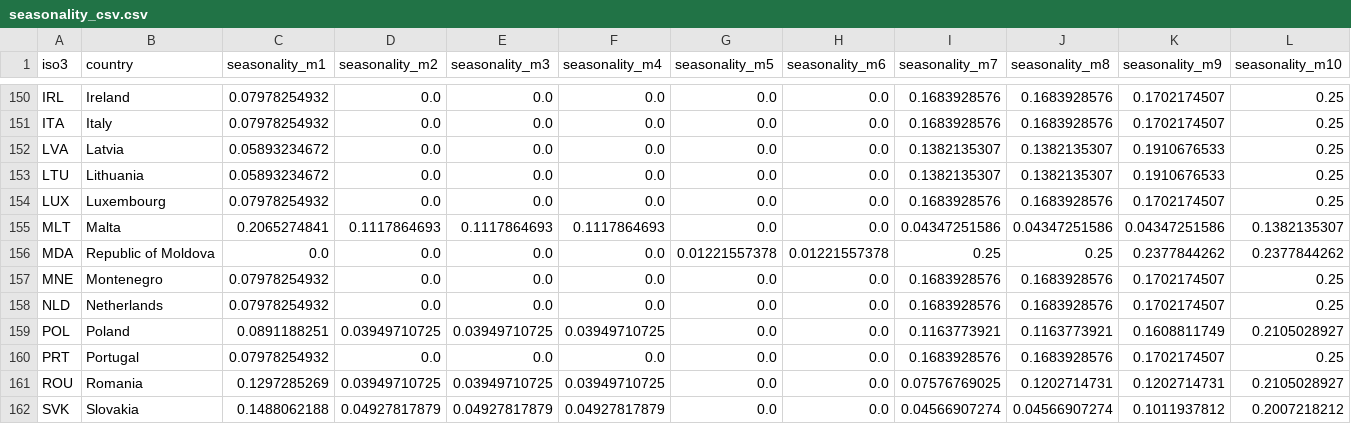
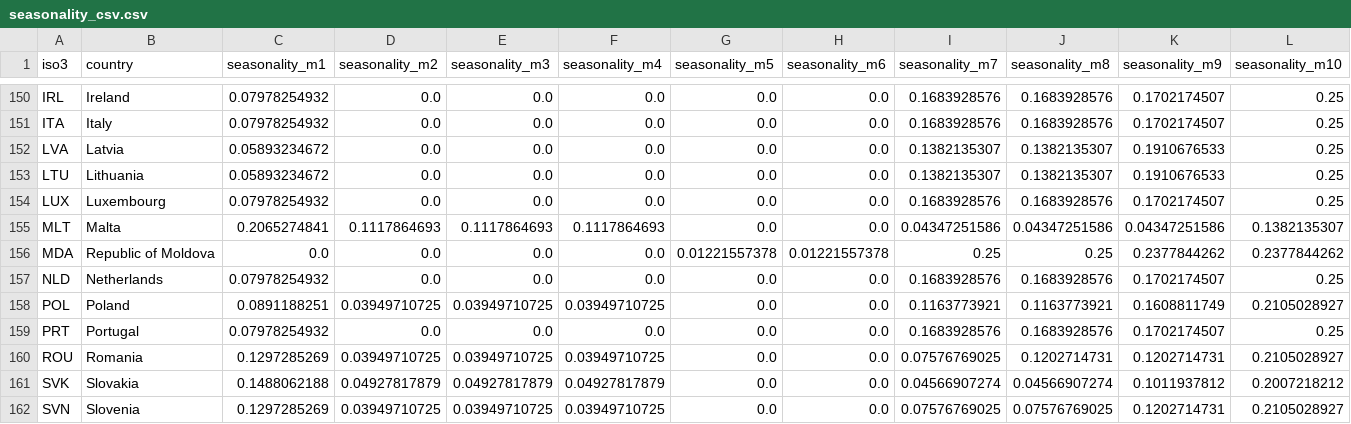
Before and after one commit to lukaszgajewski/pytradeshifts, a CSV file: data/input/seasonality_csv.csv, drawn as a sheet; only a part is shown, gaps mark what is left out; the shorter side is filled out with more unchanged rows; rows hold the shown columns only; the diff names each change by its address in the sheet, - before the commit and + after, or states it on an @@ line.

Commit message:
fix seasonality v. nuclear data country list issue

```diff
--- a/data/input/seasonality_csv.csv
+++ b/data/input/seasonality_csv.csv
-row 157: MNE | Montenegro | 0.07978254932 | 0.0 | 0.0 | 0.0 | 0.0 | 0.0 | 0.1683928576 | 0.1683928576 | 0.1702174507 | 0.25
```
Also changed, not shown: 2 other files.
